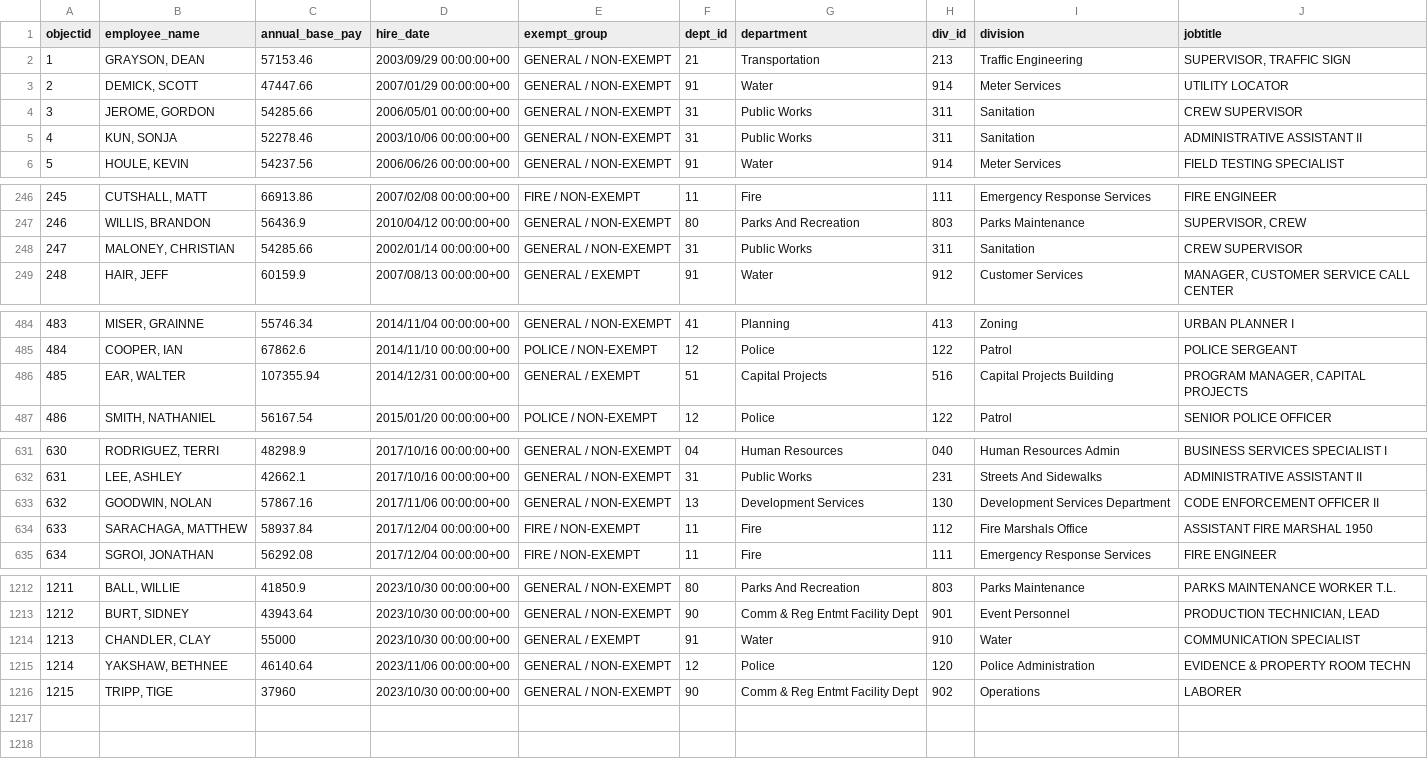
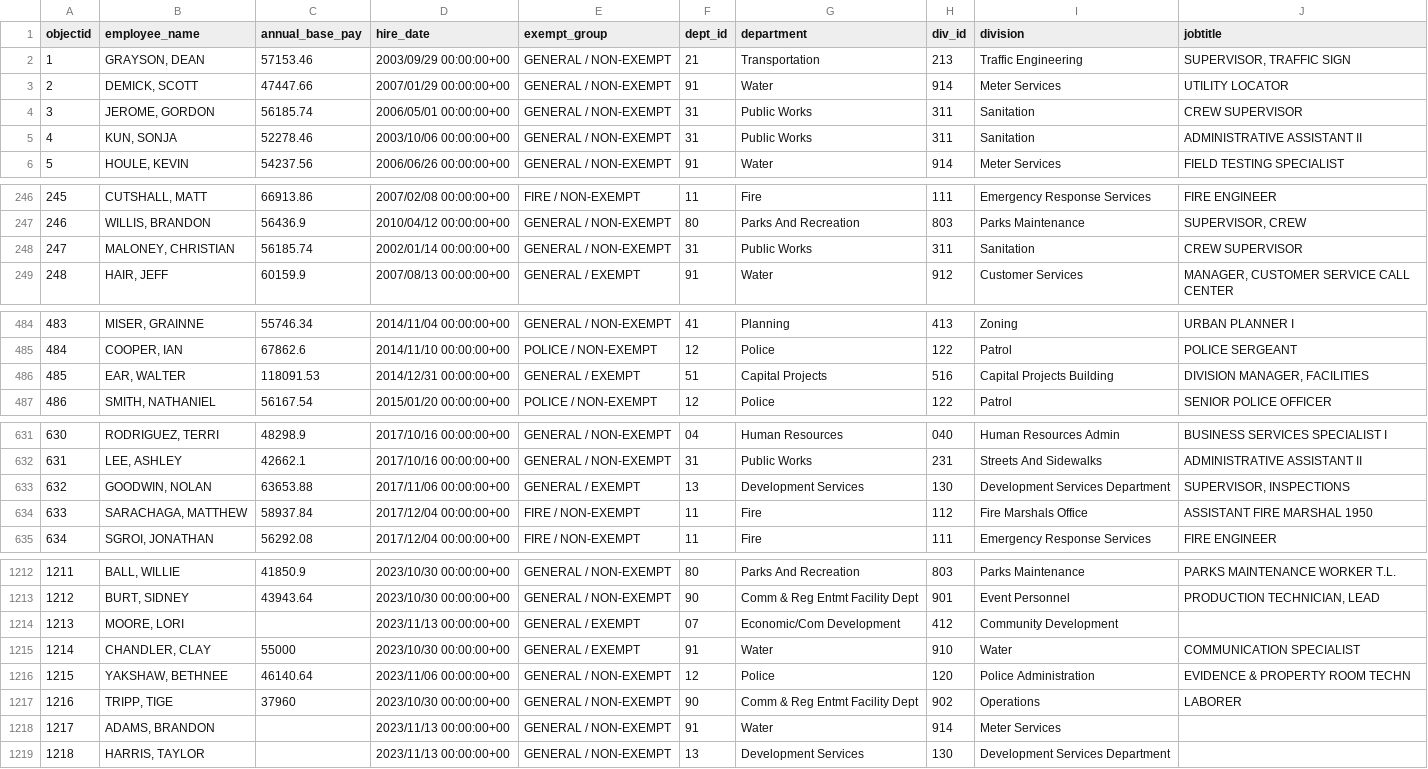
Before and after one commit to sunshine-request/flat-test, a CSV file: salary_data.csv, drawn as a sheet; only a part is shown, gaps mark what is left out; addresses are those after the commit; the diff covers the shown part only; the diff names each change by its address in the sheet, - before the commit and + after, or states it on an @@ line.

Commit message:
Flat: latest data (2023-11-07T15:18:29.227Z) {   "date": "2023-11-07T15:18:29.227Z",   "files": [     {       "name": "agenda.html",       "deltaBytes": 0,       "source": "https://www.ashevillenc.gov/government/city-council-agenda/"     },     {       "name": "salary_data.csv",       "deltaBytes": 329,       "source": "https://data-avl.opendata.arcgis.com/datasets/4d96bf8fbad640edbe124fe7185ba670_0.csv"     }   ] }

```diff
--- a/salary_data.csv
+++ b/salary_data.csv
-C4 (annual_base_pay): 54285.66
+C4 (annual_base_pay): 56185.74
-C248 (annual_base_pay): 54285.66
+C248 (annual_base_pay): 56185.74
-C486 (annual_base_pay): 107355.94
+C486 (annual_base_pay): 118091.53
-J486 (jobtitle): PROGRAM MANAGER, CAPITAL PROJECTS
+J486 (jobtitle): DIVISION MANAGER, FACILITIES
-C633 (annual_base_pay): 57867.16
+C633 (annual_base_pay): 63653.88
-E633 (exempt_group): GENERAL / NON-EXEMPT
+E633 (exempt_group): GENERAL / EXEMPT
-J633 (jobtitle): CODE ENFORCEMENT OFFICER II
+J633 (jobtitle): SUPERVISOR, INSPECTIONS
+row 1214: 1213 | MOORE, LORI |  | 2023/11/13 00:00:00+00 | GENERAL / EXEMPT | 07 | Economic/Com Development | 412 | Community Development
@@ column A (objectid) renumbered between rows 1215 and 1217 @@
+row 1218: 1217 | ADAMS, BRANDON |  | 2023/11/13 00:00:00+00 | GENERAL / NON-EXEMPT | 91 | Water | 914 | Meter Services
+row 1219: 1218 | HARRIS, TAYLOR |  | 2023/11/13 00:00:00+00 | GENERAL / NON-EXEMPT | 13 | Development Services | 130 | Development Services Department
```
Also changed, not shown: 2 edited cells elsewhere in this file, 1 other file.
